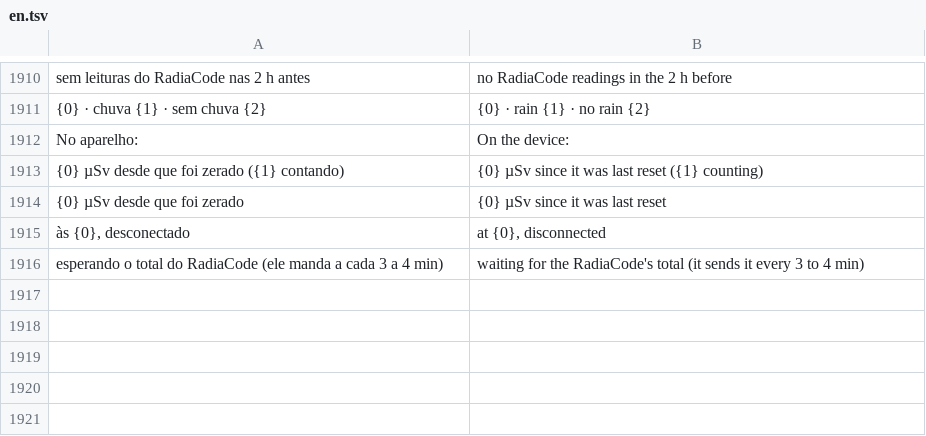
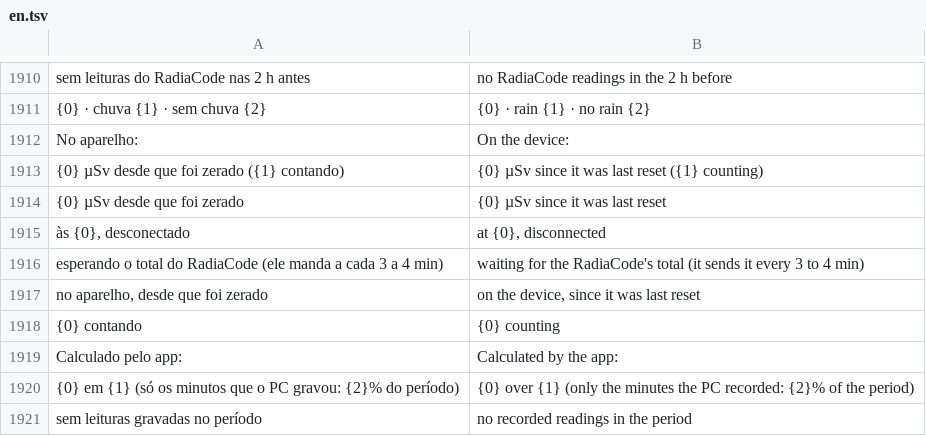
Before and after one commit to matheusAFreitas/radlog, a TSV file: internal/i18n/en.tsv, drawn as a sheet; only a part is shown, gaps mark what is left out; the diff names each change by its address in the sheet, - before the commit and + after, or states it on an @@ line.

```diff
--- a/internal/i18n/en.tsv
+++ b/internal/i18n/en.tsv
+row 1917: no aparelho, desde que foi zerado | on the device, since it was last reset
+row 1918: {0} contando | {0} counting
+row 1919: Calculado pelo app: | Calculated by the app:
+row 1920: {0} em {1} (só os minutos que o PC gravou: {2}% do período) | {0} over {1} (only the minutes the PC recorded: {2}% of the period)
+row 1921: sem leituras gravadas no período | no recorded readings in the period
```
Also changed, not shown: 6 other files.
